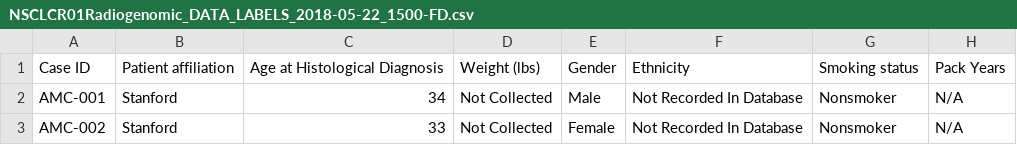
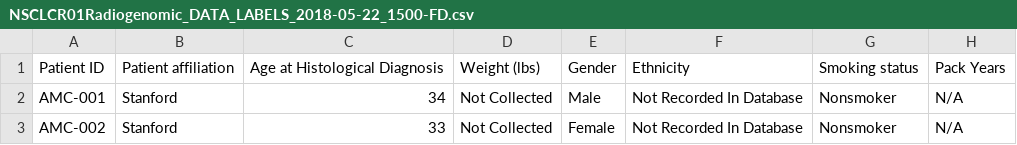
Before and after one commit to thewtex/lung-sarg, a CSV file: public/NSCLCR01Radiogenomic_DATA_LABELS_2018-05-22_1500-FD.csv, drawn as a sheet; only a part is shown; the diff names each change by its address in the sheet, - before the commit and + after, or states it on an @@ line.

Commit message:
feat: renames, default patient ID, simple anti-name validation

```diff
--- a/public/NSCLCR01Radiogenomic_DATA_LABELS_2018-05-22_1500-FD.csv
+++ b/public/NSCLCR01Radiogenomic_DATA_LABELS_2018-05-22_1500-FD.csv
-A1: Case ID
+A1: Patient ID
```
Also changed, not shown: 6 other files.
